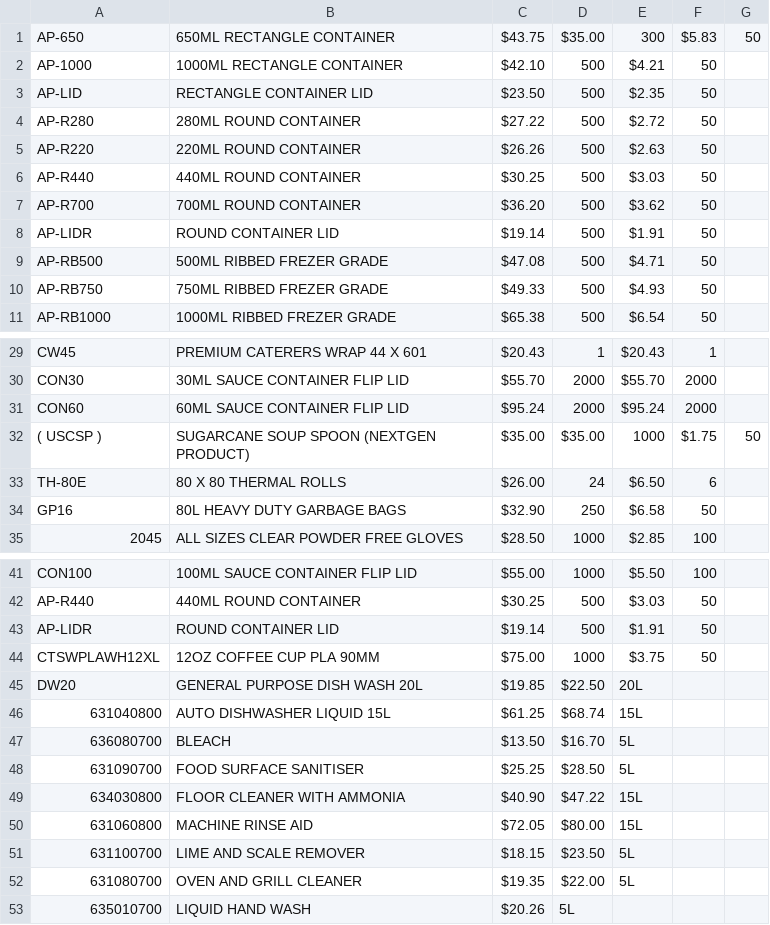
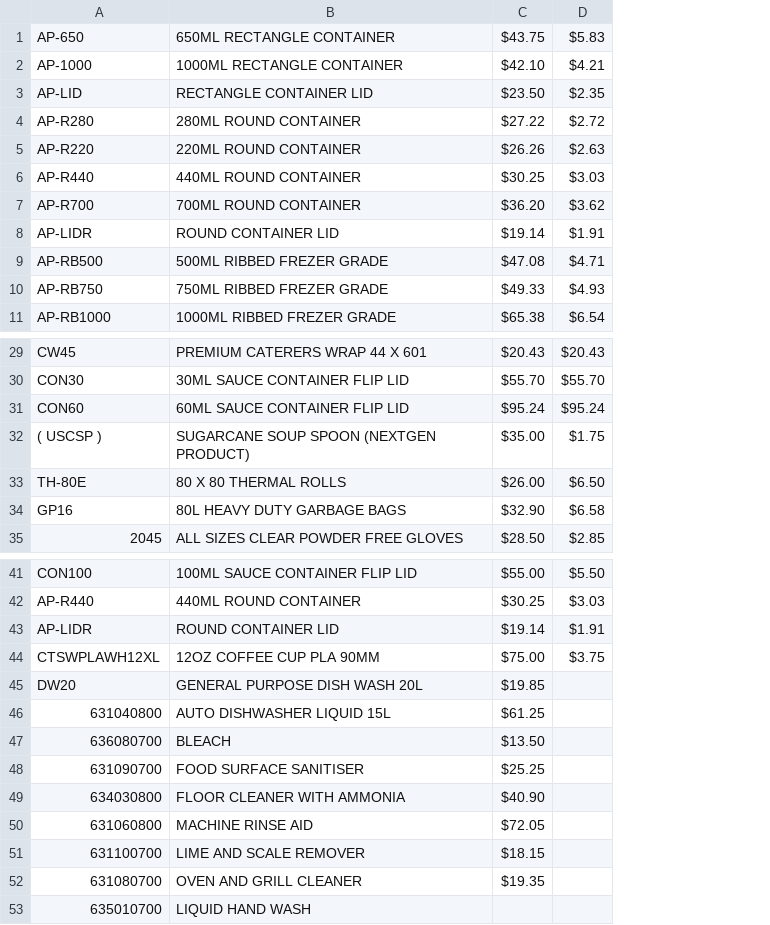
Before and after one commit to Thousand-Sunny-Deck/nextgen-packaging-portal, a CSV file: db/seed/data/warong-products.csv, drawn as a sheet; only a part is shown, gaps mark what is left out; removed rows and columns are numbered as before the commit, all else as after; the diff names each change by its address in the sheet, - before the commit and + after, or states it on an @@ line.

```diff
--- a/db/seed/data/warong-products.csv
+++ b/db/seed/data/warong-products.csv
-column D, rows 1-11: $35.00 | 500 | 500 | 500 | 500 | 500 | 500 | 500 | 500 | 500 | 500; rows 29-35: 1 | 2000 | 2000 | $35.00 | 24 | 250 | 1000; rows 41-53: 1000 | 500 | 500 | 1000 | $22.50 | $68.74 | $16.70 | $28.50 | $47.22 | $80.00 | $23.50 | $22.00 | 5L
-column F, rows 1-11: $5.83 | 50 | 50 | 50 | 50 | 50 | 50 | 50 | 50 | 50 | 50; rows 29-35: 1 | 2000 | 2000 | $1.75 | 6 | 50 | 100; rows 41-44: 100 | 50 | 50 | 50
-column G, row 1: 50; row 32: 50
-D1: 300
+D1: $5.83
-D32: 1000
+D32: $1.75
-D45: 20L
+D45: (empty)
-D46: 15L
+D46: (empty)
-D47:D48: 5L
+D47:D48: (empty)
-D49:D50: 15L
+D49:D50: (empty)
-D51:D52: 5L
+D51:D52: (empty)
-C53: $20.26
+C53: (empty)
```
Also changed, not shown: 11 other files.
